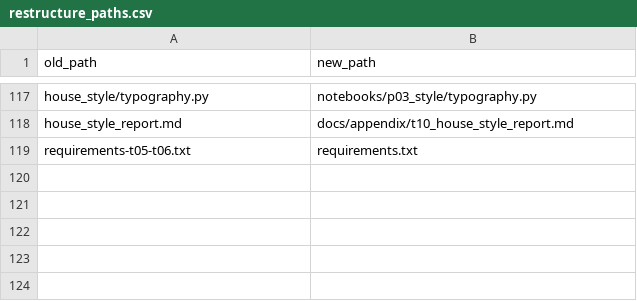
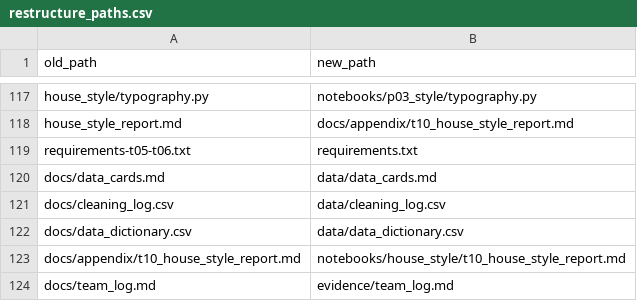
Before and after one commit to vyhuynh31241021458-hash/NOBEL-V-T-L---TR-C-QUAN-HO-D-LI-U, a CSV file: docs/restructure_paths.csv, drawn as a sheet; only a part is shown, gaps mark what is left out.

Commit message:
chore: reorganize P03 folder structure and update paths

```diff
--- a/docs/restructure_paths.csv
+++ b/docs/restructure_paths.csv
@@ -119 +119,6 @@ house_style_report.md,docs/appendix/t10_house_style_report.md
 requirements-t05-t06.txt,requirements.txt
+docs/data_cards.md,data/data_cards.md
+docs/cleaning_log.csv,data/cleaning_log.csv
+docs/data_dictionary.csv,data/data_dictionary.csv
+docs/appendix/t10_house_style_report.md,notebooks/house_style/t10_house_style_report.md
+docs/team_log.md,evidence/team_log.md
```
Also changed, not shown: 25 other files.
